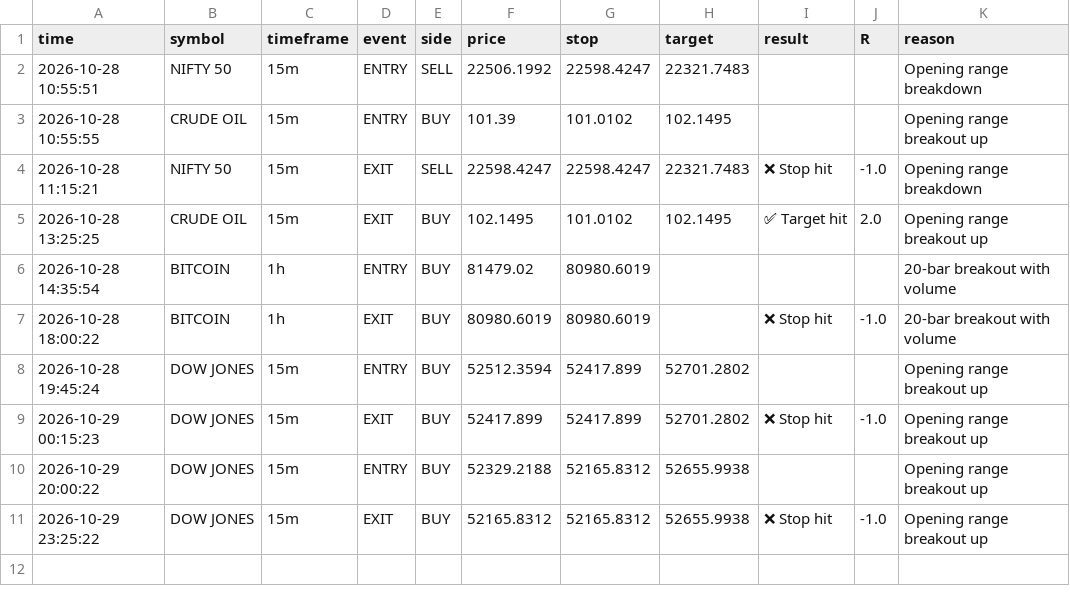
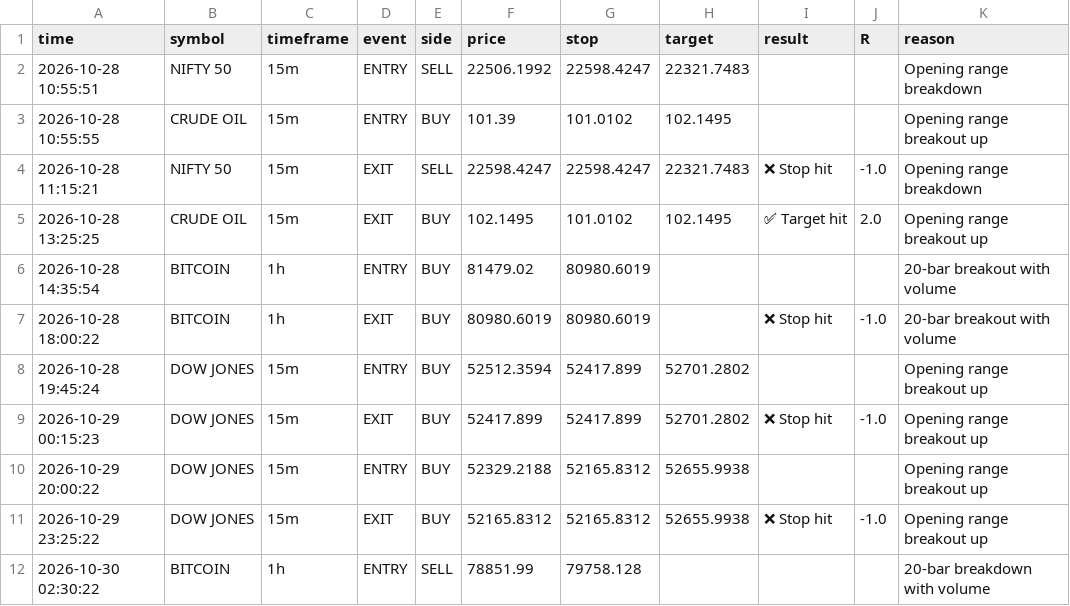
Before and after one commit to ameenashaikh0605-svg/signals, a CSV file: signals_log.csv, drawn as a sheet; the diff names each change by its address in the sheet, - before the commit and + after, or states it on an @@ line.

Commit message:
Save signal state [skip ci]

```diff
--- a/signals_log.csv
+++ b/signals_log.csv
+row 12: 2026-10-30 02:30:22 | BITCOIN | 1h | ENTRY | SELL | 78851.99 | 79758.128 |  |  |  | 20-bar breakdown with volume
```
Also changed, not shown: 3 other files.
